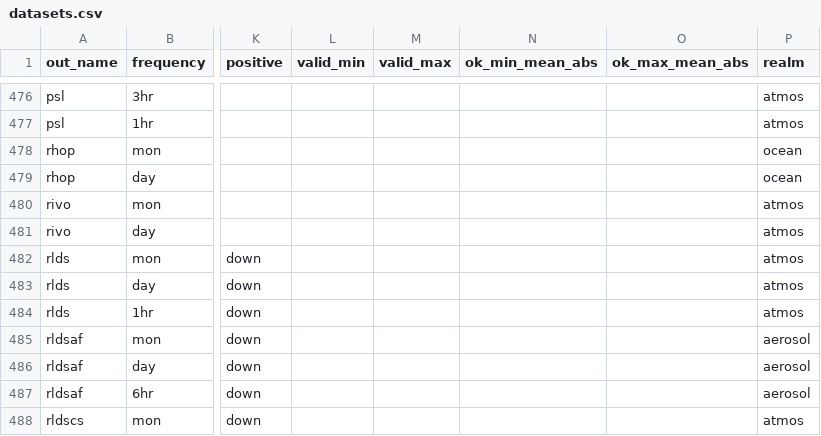
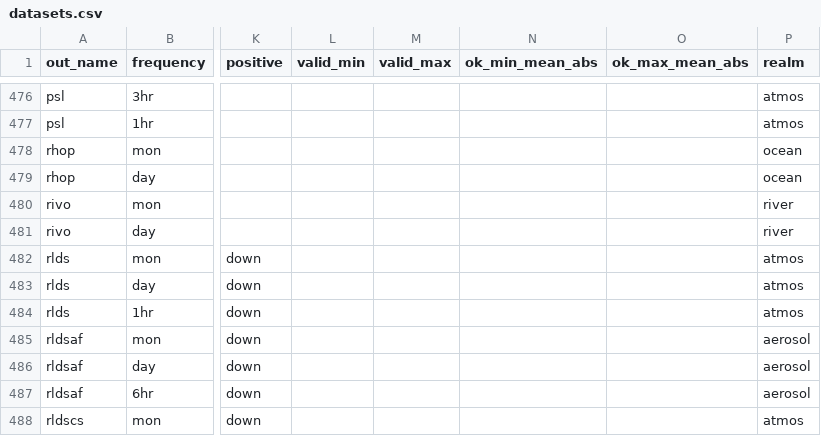
Before and after one commit to WCRP-CORDEX/data-request-table, a CSV file: cmor-table/datasets.csv, drawn as a sheet; only a part is shown, gaps mark what is left out; the diff names each change by its address in the sheet, - before the commit and + after, or states it on an @@ line.

Commit message:
Update river discharge entries

```diff
--- a/cmor-table/datasets.csv
+++ b/cmor-table/datasets.csv
-P480:P481 (realm): atmos
+P480:P481 (realm): river
```
